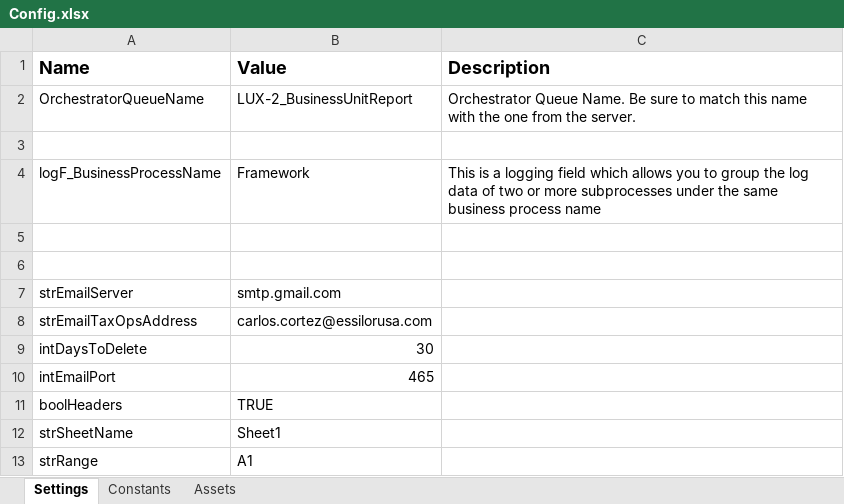
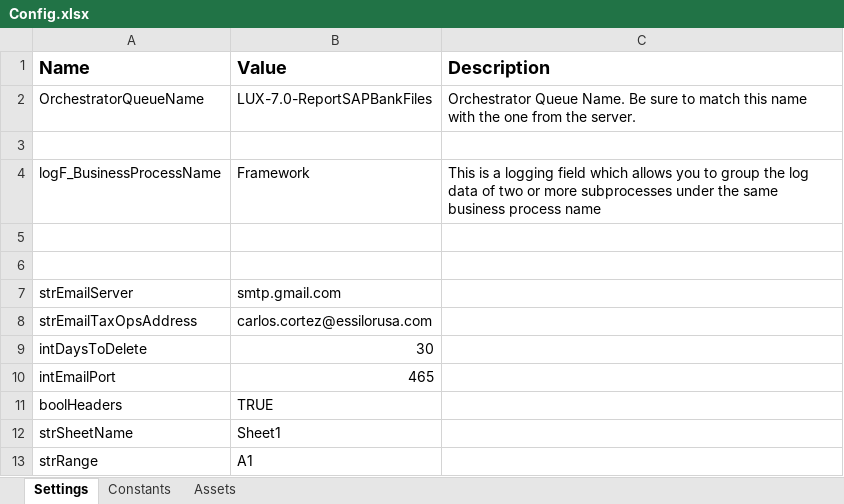
Before and after one commit to CarlosCortez23/Luxottica, an Excel workbook: EssilorLuxottica Projects/LUX - 7.0 - Report SAP Bank Files/Data/Config.xlsx, sheet Settings, drawn as a sheet; values as stored, in another font and other column widths than the file's, no borders; the diff names each change by its address in the sheet, - before the commit and + after, or states it on an @@ line.

```diff
--- a/EssilorLuxottica Projects/LUX - 7.0 - Report SAP Bank Files/Data/Config.xlsx (sheet Settings)
+++ b/EssilorLuxottica Projects/LUX - 7.0 - Report SAP Bank Files/Data/Config.xlsx (sheet Settings)
-B2 (Value): LUX-2_BusinessUnitReport
+B2 (Value): LUX-7.0-ReportSAPBankFiles
```
Also changed, not shown: EssilorLuxottica Projects/LUX - 7.0 - Report SAP Bank Files/Data/Input/Lab_Report_Template.xlsx, EssilorLuxottica Projects/LUX - 7.1 - Process GL Report/Data/Config.xlsx, 26 other files.
